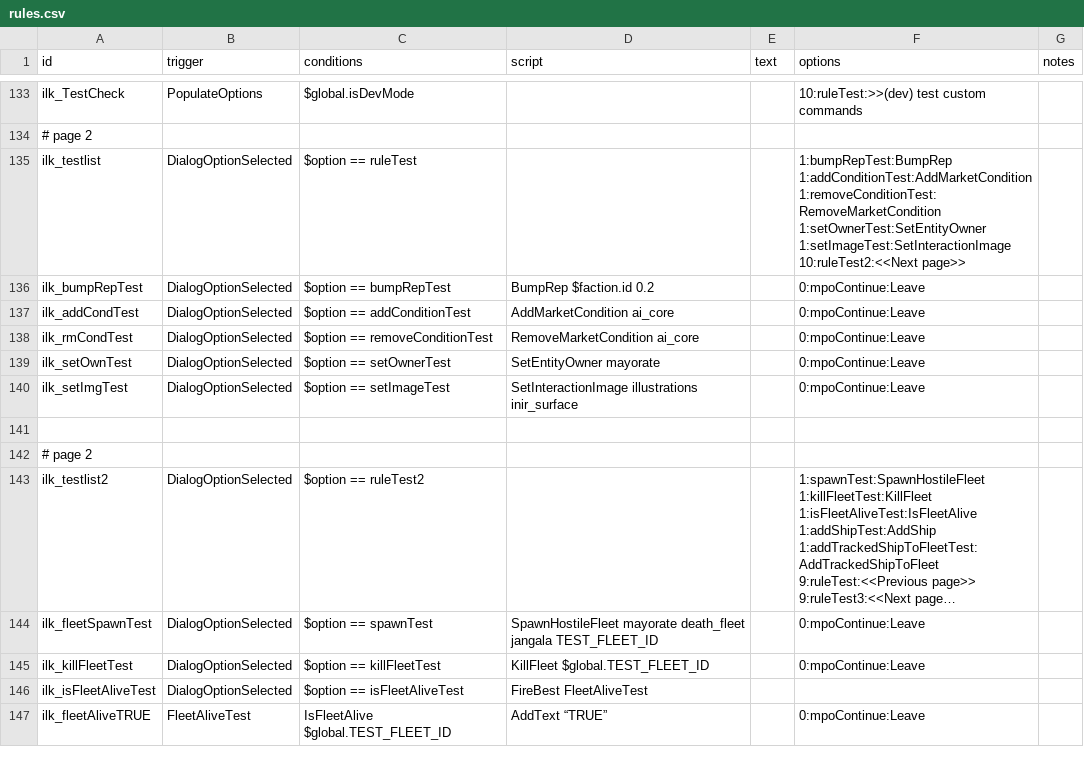
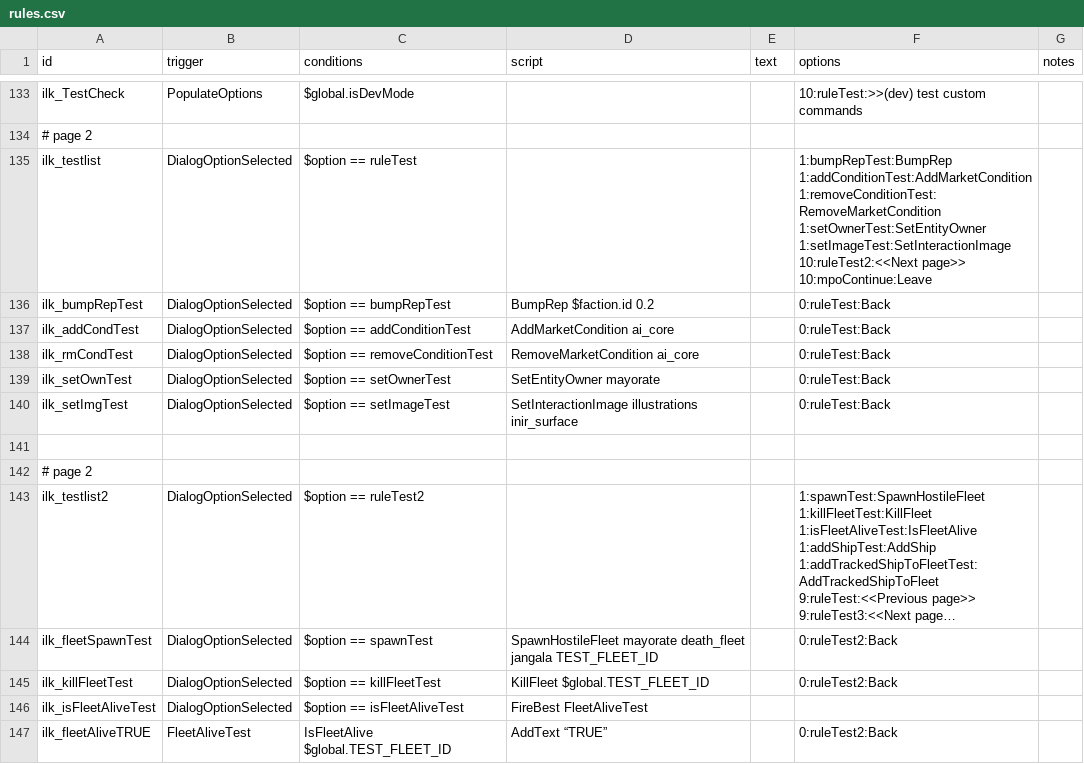
Before and after one commit to jstaf/mayorate, a CSV file: data/campaign/rules.csv, drawn as a sheet; only a part is shown, gaps mark what is left out; long unchanged cells end in …; ↵ is a line break in a cell; the diff covers the shown part only; the diff names each change by its address in the sheet, - before the commit and + after, or states it on an @@ line.

Commit message:
3 new rule commands

```diff
--- a/data/campaign/rules.csv
+++ b/data/campaign/rules.csv
-F135 (options): …10:ruleTest2:<<Next page>>
+F135 (options): …10:ruleTest2:<<Next page>> ↵ 10:mpoContinue:Leave
-F136:F140 (options): 0:mpoContinue:Leave
+F136:F140 (options): 0:ruleTest:Back
-F144:F145 (options): 0:mpoContinue:Leave
+F144:F145 (options): 0:ruleTest2:Back
-F147 (options): 0:mpoContinue:Leave
+F147 (options): 0:ruleTest2:Back
```
Also changed, not shown: 3 added rows and 12 edited cells elsewhere in this file, 8 other files.
